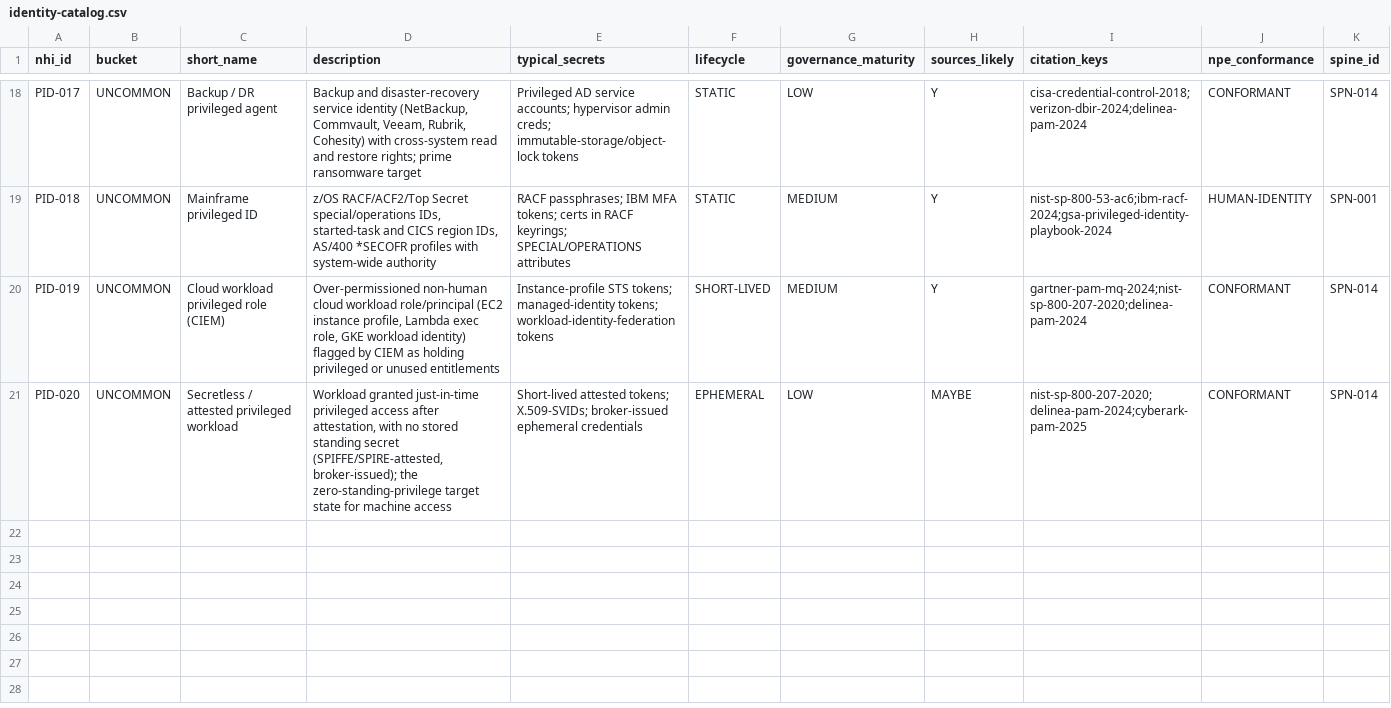
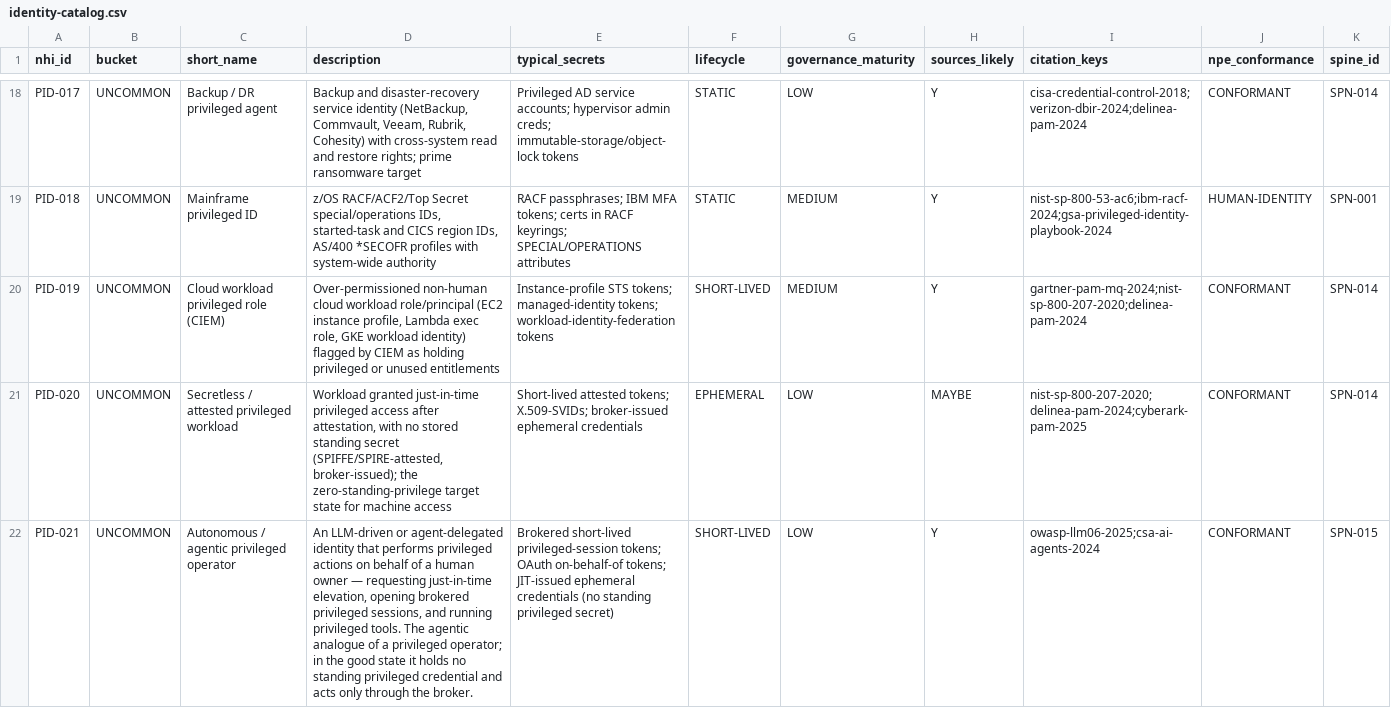
Before and after one commit to cnampalli/secrets-posture-assessment, a CSV file: matrix/domains/pam/identity-catalog.csv, drawn as a sheet; only a part is shown, gaps mark what is left out; the diff names each change by its address in the sheet, - before the commit and + after, or states it on an @@ line.

```diff
--- a/matrix/domains/pam/identity-catalog.csv
+++ b/matrix/domains/pam/identity-catalog.csv
+row 22: PID-021 | UNCOMMON | Autonomous / agentic privileged operator | An LLM-driven or agent-delegated identity that performs privileged actions on behalf of a human owner — requesting just-in-time elevation, opening brokered privileged sessions, and running privileged tools. The agentic analogue of a privileged operator; in the good state it holds no standing privileged credential and acts only through the broker. | Brokered short-lived privileged-session tokens; OAuth on-behalf-of tokens; JIT-issued ephemeral credentials (no standing privileged secret) | SHORT-LIVED | LOW | Y | owasp-llm06-2025;csa-ai-agents-2024 | CONFORMANT | SPN-015
```
